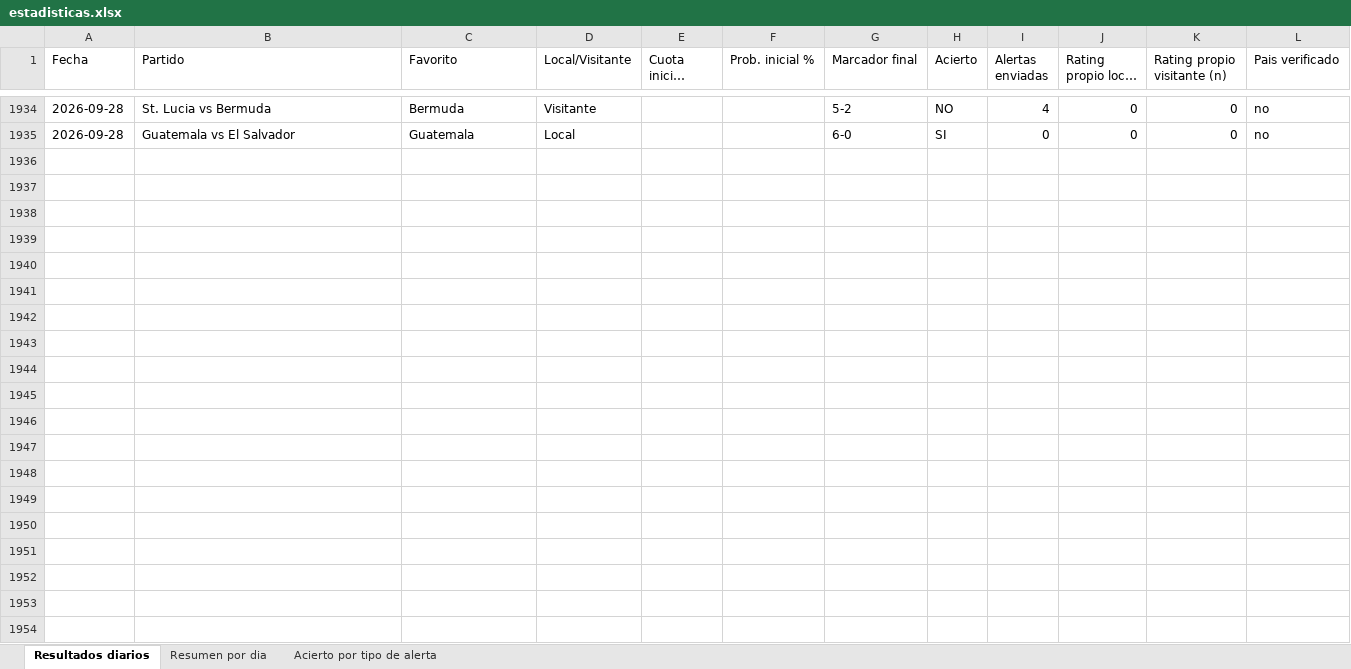
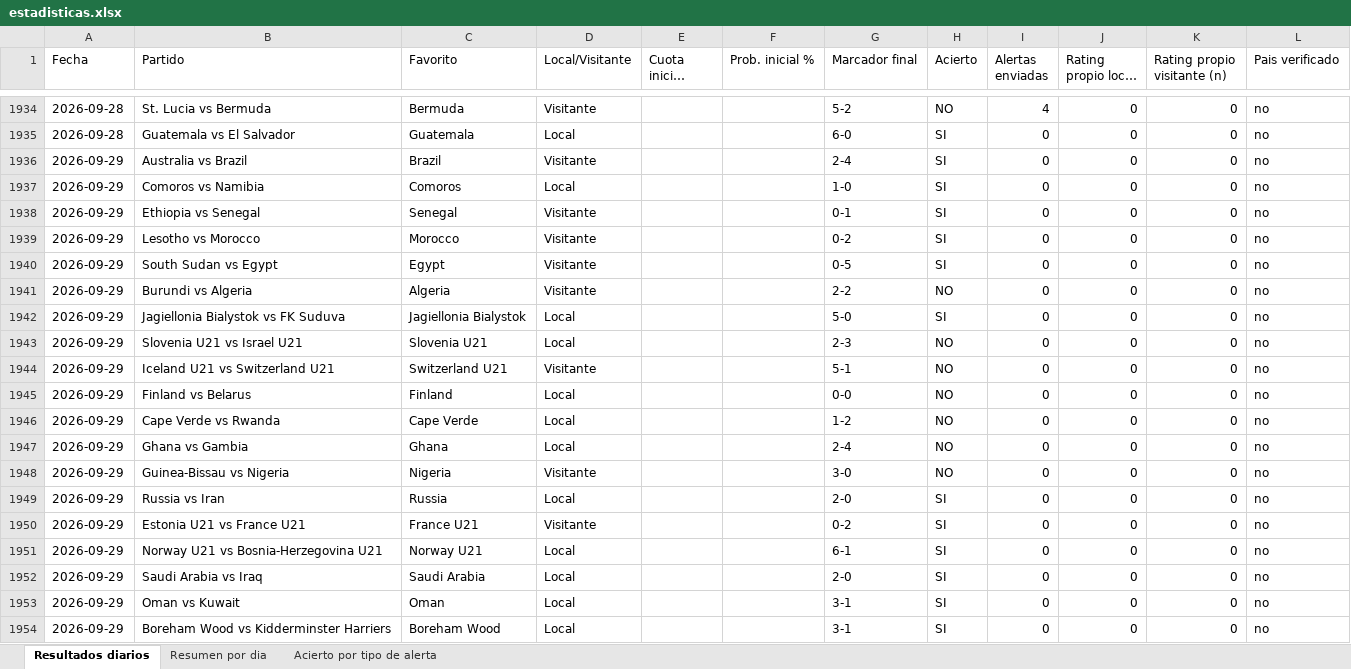
Before and after one commit to erikolivo/alertas-excel, an Excel workbook: data/estadisticas.xlsx, sheet Resultados diarios, drawn as a sheet; only a part is shown, gaps mark what is left out; long unchanged cells end in …; values as stored, in another font and other column widths than the file's, no borders; the diff covers the shown part only; the diff names each change by its address in the sheet, - before the commit and + after, or states it on an @@ line.

```diff
--- a/data/estadisticas.xlsx (sheet Resultados diarios)
+++ b/data/estadisticas.xlsx (sheet Resultados diarios)
+row 1936: 2026-09-29 | Australia vs Brazil | Brazil | Visitante |  |  | 2-4 | SI | 0 | 0 | 0 | no
+row 1937: 2026-09-29 | Comoros vs Namibia | Comoros | Local |  |  | 1-0 | SI | 0 | 0 | 0 | no
+row 1938: 2026-09-29 | Ethiopia vs Senegal | Senegal | Visitante |  |  | 0-1 | SI | 0 | 0 | 0 | no
+row 1939: 2026-09-29 | Lesotho vs Morocco | Morocco | Visitante |  |  | 0-2 | SI | 0 | 0 | 0 | no
+row 1940: 2026-09-29 | South Sudan vs Egypt | Egypt | Visitante |  |  | 0-5 | SI | 0 | 0 | 0 | no
+row 1941: 2026-09-29 | Burundi vs Algeria | Algeria | Visitante |  |  | 2-2 | NO | 0 | 0 | 0 | no
+row 1942: 2026-09-29 | Jagiellonia Bialystok vs FK Suduva | Jagiellonia Bialystok | Local |  |  | 5-0 | SI | 0 | 0 | 0 | no
+row 1943: 2026-09-29 | Slovenia U21 vs Israel U21 | Slovenia U21 | Local |  |  | 2-3 | NO | 0 | 0 | 0 | no
+row 1944: 2026-09-29 | Iceland U21 vs Switzerland U21 | Switzerland U21 | Visitante |  |  | 5-1 | NO | 0 | 0 | 0 | no
+row 1945: 2026-09-29 | Finland vs Belarus | Finland | Local |  |  | 0-0 | NO | 0 | 0 | 0 | no
+row 1946: 2026-09-29 | Cape Verde vs Rwanda | Cape Verde | Local |  |  | 1-2 | NO | 0 | 0 | 0 | no
+row 1947: 2026-09-29 | Ghana vs Gambia | Ghana | Local |  |  | 2-4 | NO | 0 | 0 | 0 | no
+row 1948: 2026-09-29 | Guinea-Bissau vs Nigeria | Nigeria | Visitante |  |  | 3-0 | NO | 0 | 0 | 0 | no
+row 1949: 2026-09-29 | Russia vs Iran | Russia | Local |  |  | 2-0 | SI | 0 | 0 | 0 | no
+row 1950: 2026-09-29 | Estonia U21 vs France U21 | France U21 | Visitante |  |  | 0-2 | SI | 0 | 0 | 0 | no
+row 1951: 2026-09-29 | Norway U21 vs Bosnia-Herzegovina U21 | Norway U21 | Local |  |  | 6-1 | SI | 0 | 0 | 0 | no
+row 1952: 2026-09-29 | Saudi Arabia vs Iraq | Saudi Arabia | Local |  |  | 2-0 | SI | 0 | 0 | 0 | no
+row 1953: 2026-09-29 | Oman vs Kuwait | Oman | Local |  |  | 3-1 | SI | 0 | 0 | 0 | no
+row 1954: 2026-09-29 | Boreham Wood vs Kidderminster Harriers | Boreham Wood | Local |  |  | 3-1 | SI | 0 | 0 | 0 | no
```
Also changed, not shown: 31 added rows elsewhere in this sheet, sheet Acierto por tipo de alerta, sheet Resumen por dia, 4 other files.
